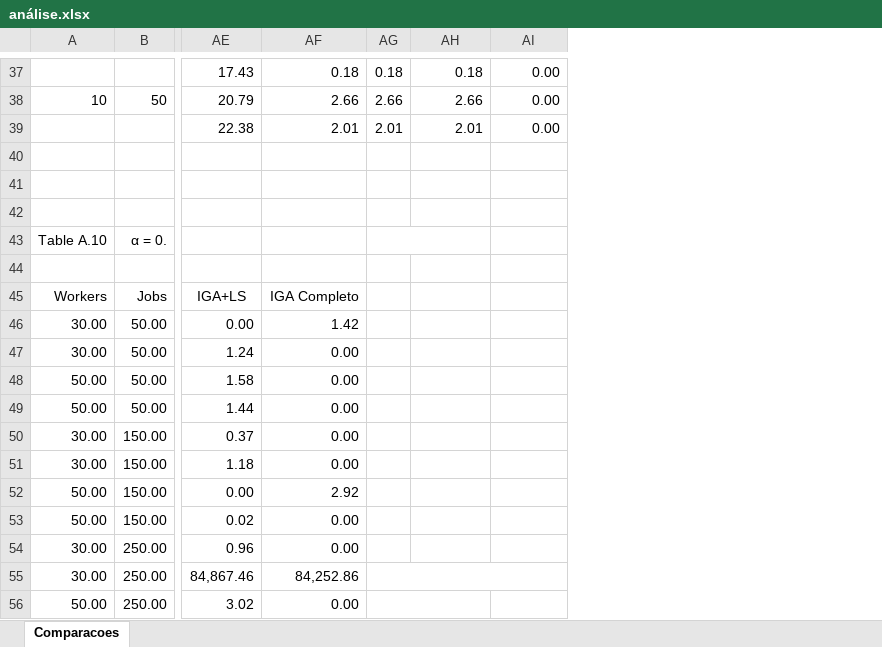
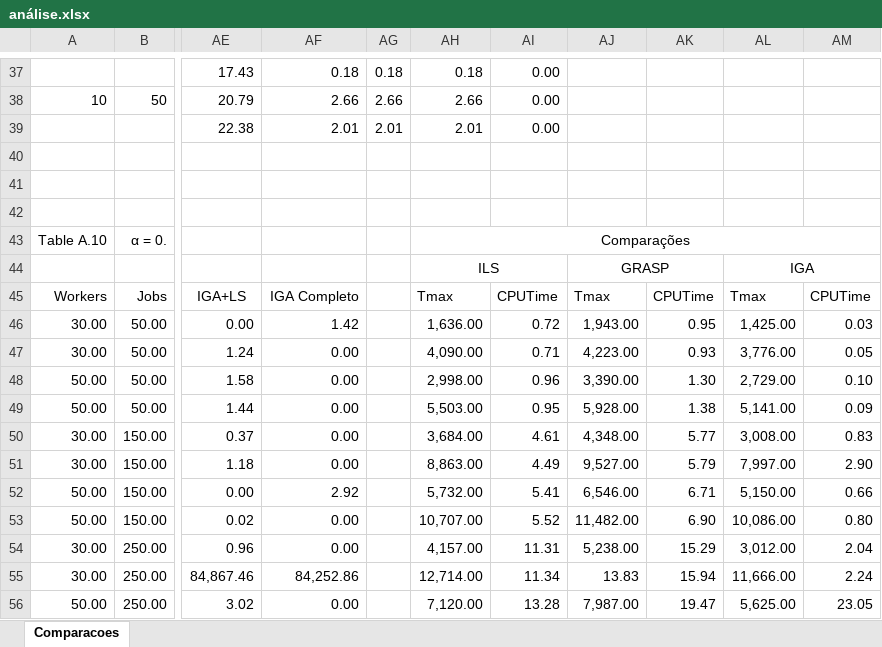
Before and after one commit to pedroohm/Flow-shop-scheduling-position-dependent-, an Excel workbook: testes/recente/26-06/análise.xlsx, sheet Comparacoes, drawn as a sheet; only a part is shown, gaps mark what is left out; values as stored, in another font and other column widths than the file's, no borders; charts and pictures not drawn; removed rows and columns are numbered as before the commit, all else as after; the diff covers the shown part only; the diff names each change by its address in the sheet, - before the commit and + after, or states it on an @@ line.

```diff
--- a/testes/recente/26-06/análise.xlsx (sheet Comparacoes)
+++ b/testes/recente/26-06/análise.xlsx (sheet Comparacoes)
+column AJ, rows 44-56: GRASP | Tmax | 1,943.00 | 4,223.00 | 3,390.00 | 5,928.00 | 4,348.00 | 9,527.00 | 6,546.00 | 11,482.00 | 5,238.00 | 13.83 | 7,987.00
+column AK, rows 45-56: CPUTime | 0.95 | 0.93 | 1.30 | 1.38 | 5.77 | 5.79 | 6.71 | 6.90 | 15.29 | 15.94 | 19.47
+column AL, rows 44-56: IGA | Tmax | 1,425.00 | 3,776.00 | 2,729.00 | 5,141.00 | 3,008.00 | 7,997.00 | 5,150.00 | 10,086.00 | 3,012.00 | 11,666.00 | 5,625.00
+column AM, rows 45-56: CPUTime | 0.03 | 0.05 | 0.10 | 0.09 | 0.83 | 2.90 | 0.66 | 0.80 | 2.04 | 2.24 | 23.05
-AG43:AH43 merged
-AH43: (empty)
+AH43: Comparações
+AH43:AM43 merged
-AH44: (empty)
+AH44: ILS
+AH44:AI44 merged
-AH45: (empty)
+AH45: Tmax
-AI45: (empty)
+AI45: CPUTime
-AH46: (empty)
+AH46: 1,636.00
-AI46: (empty)
+AI46: 0.72
-AH47: (empty)
+AH47: 4,090.00
-AI47: (empty)
+AI47: 0.71
-AH48: (empty)
+AH48: 2,998.00
-AI48: (empty)
+AI48: 0.96
-AH49: (empty)
+AH49: 5,503.00
-AI49: (empty)
+AI49: 0.95
-AH50: (empty)
+AH50: 3,684.00
-AI50: (empty)
+AI50: 4.61
-AH51: (empty)
+AH51: 8,863.00
-AI51: (empty)
+AI51: 4.49
-AH52: (empty)
+AH52: 5,732.00
-AI52: (empty)
+AI52: 5.41
-AH53: (empty)
+AH53: 10,707.00
-AI53: (empty)
+AI53: 5.52
-AH54: (empty)
+AH54: 4,157.00
-AI54: (empty)
+AI54: 11.31
-AG55:AI55 merged
-AH55: (empty)
+AH55: 12,714.00
-AI55: (empty)
+AI55: 11.34
-AG56:AH56 merged
-AH56: (empty)
+AH56: 7,120.00
-AI56: (empty)
+AI56: 13.28
```
Also changed, not shown: 72 edited cells and merged cells elsewhere in this sheet, charts or pictures, 53 other files.
